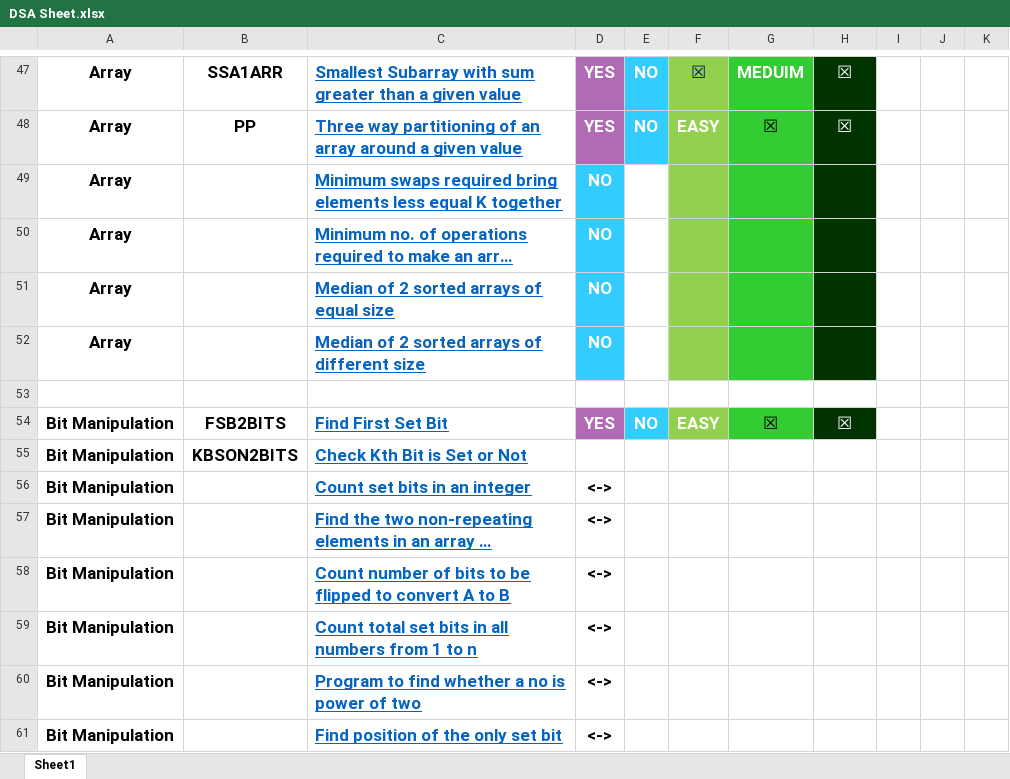
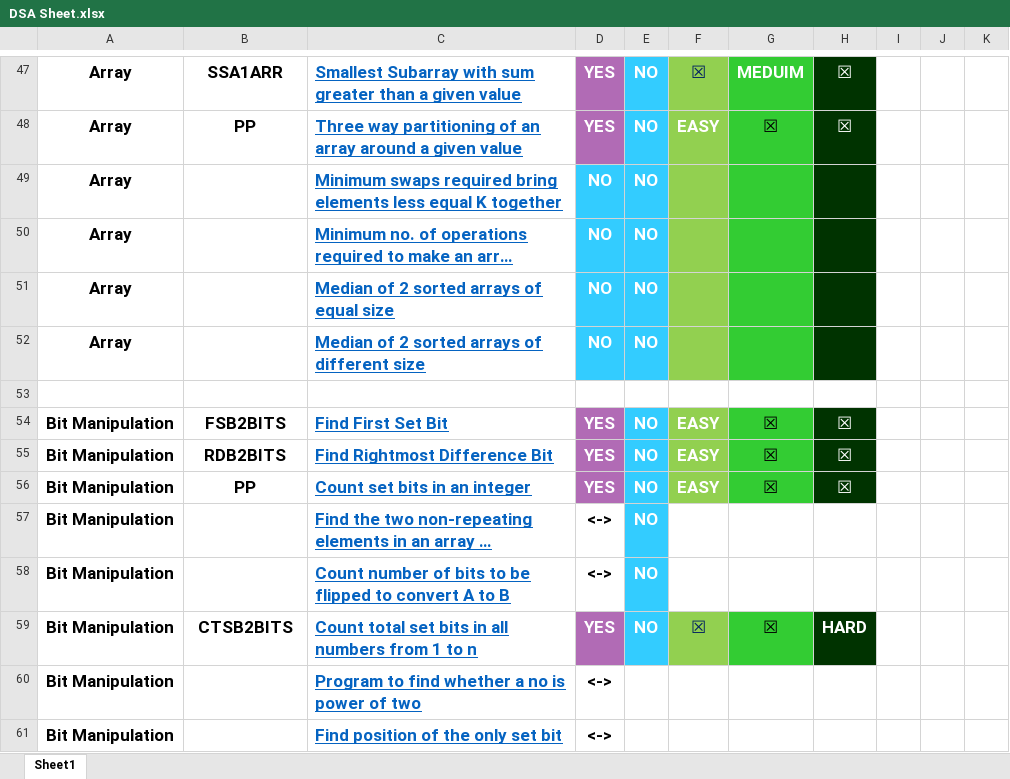
Before and after one commit to vishwajeetvb/DSA, an Excel workbook: DSA Sheet.xlsx, sheet Sheet1, drawn as a sheet; only a part is shown, gaps mark what is left out; long unchanged cells end in …; values as stored, in another font and other column widths than the file's, no borders; removed rows and columns are numbered as before the commit, all else as after; the diff names each change by its address in the sheet, - before the commit and + after, or states it on an @@ line.

```diff
--- a/DSA Sheet.xlsx (sheet Sheet1)
+++ b/DSA Sheet.xlsx (sheet Sheet1)
-E49:E52: (empty)
+E49:E52: NO
-E49:E52 fill: none
+E49:E52 fill: #33CCFF
-row 55: Bit Manipulation | KBSON2BITS | Check Kth Bit is Set or Not
+row 55: Bit Manipulation | RDB2BITS | Find Rightmost Difference Bit | YES | NO | EASY | ☒ | ☒
-B56: (empty)
+B56: PP
-D56: <->
+D56: YES
@@ D56 fill: none → #B16BB5, text colour: black → #FFFFFF @@
-E56:E59: (empty)
+E56:E59: NO
-E56:E59 fill: none
+E56:E59 fill: #33CCFF
-F56: (empty)
+F56: EASY
-F56 fill: none
+F56 fill: #92D050
-G56: (empty)
+G56: ☒
-G56 fill: none
+G56 fill: #33CC33
-H56: (empty)
+H56: ☒
-H56 fill: none
+H56 fill: #003300
-B59: (empty)
+B59: CTSB2BITS
-D59: <->
+D59: YES
@@ D59 fill: none → #B16BB5, text colour: black → #FFFFFF @@
-F59: (empty)
+F59: ☒
-F59 fill: none
+F59 fill: #92D050
-G59: (empty)
+G59: ☒
-G59 fill: none
+G59 fill: #33CC33
-H59: (empty)
+H59: HARD
-H59 fill: none
+H59 fill: #003300
```
Also changed, not shown: 2 other files.
